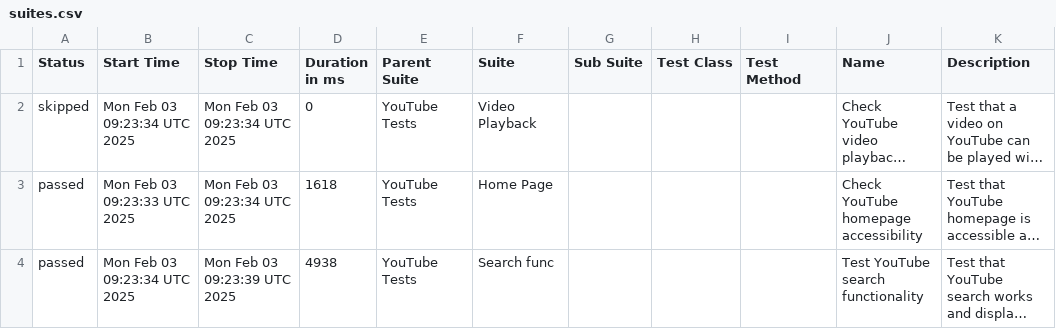
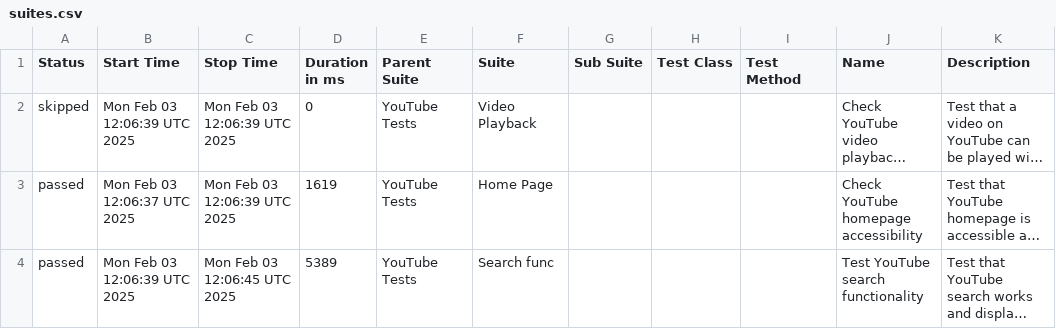
Before and after one commit to kartrr/auto_tests, a CSV file: data/suites.csv, drawn as a sheet; long unchanged cells end in …; the diff names each change by its address in the sheet, - before the commit and + after, or states it on an @@ line.

```diff
--- a/data/suites.csv
+++ b/data/suites.csv
-B2 (Start Time): Mon Feb 03 09:23:34 UTC 2025
+B2 (Start Time): Mon Feb 03 12:06:39 UTC 2025
-C2:C3 (Stop Time): Mon Feb 03 09:23:34 UTC 2025
+C2:C3 (Stop Time): Mon Feb 03 12:06:39 UTC 2025
-B3 (Start Time): Mon Feb 03 09:23:33 UTC 2025
+B3 (Start Time): Mon Feb 03 12:06:37 UTC 2025
-D3 (Duration in ms): 1618
+D3 (Duration in ms): 1619
-B4 (Start Time): Mon Feb 03 09:23:34 UTC 2025
+B4 (Start Time): Mon Feb 03 12:06:39 UTC 2025
-C4 (Stop Time): Mon Feb 03 09:23:39 UTC 2025
+C4 (Stop Time): Mon Feb 03 12:06:45 UTC 2025
-D4 (Duration in ms): 4938
+D4 (Duration in ms): 5389
```
Also changed, not shown: 28 other files.
